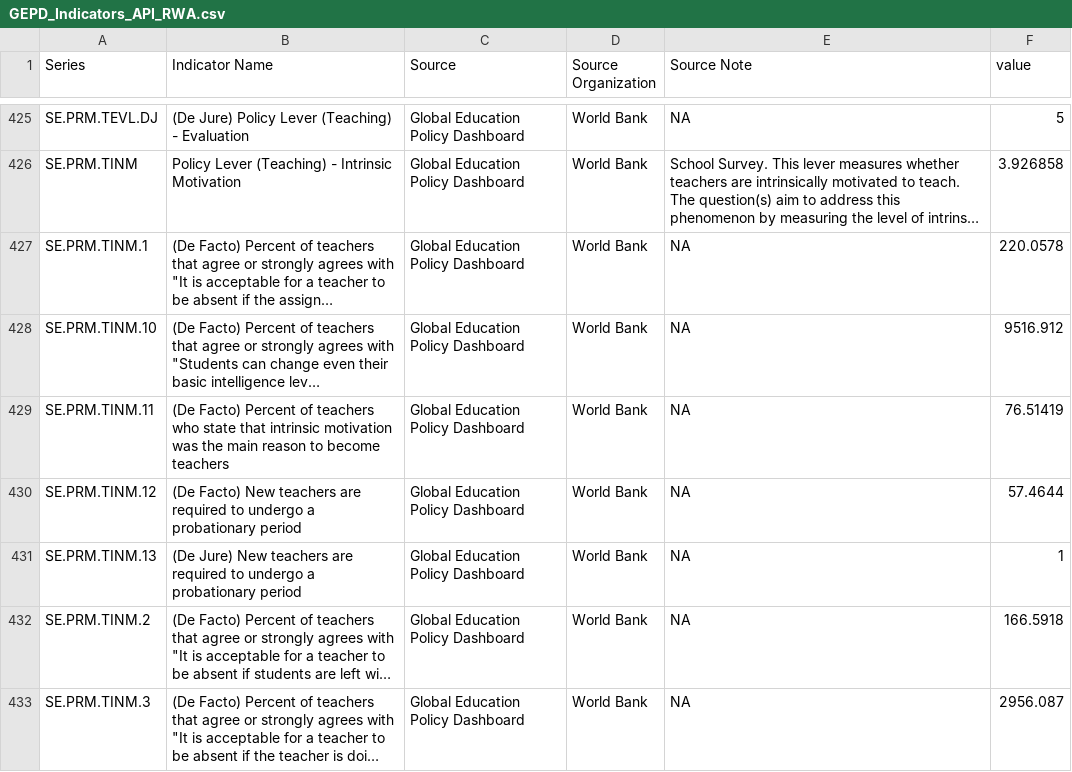
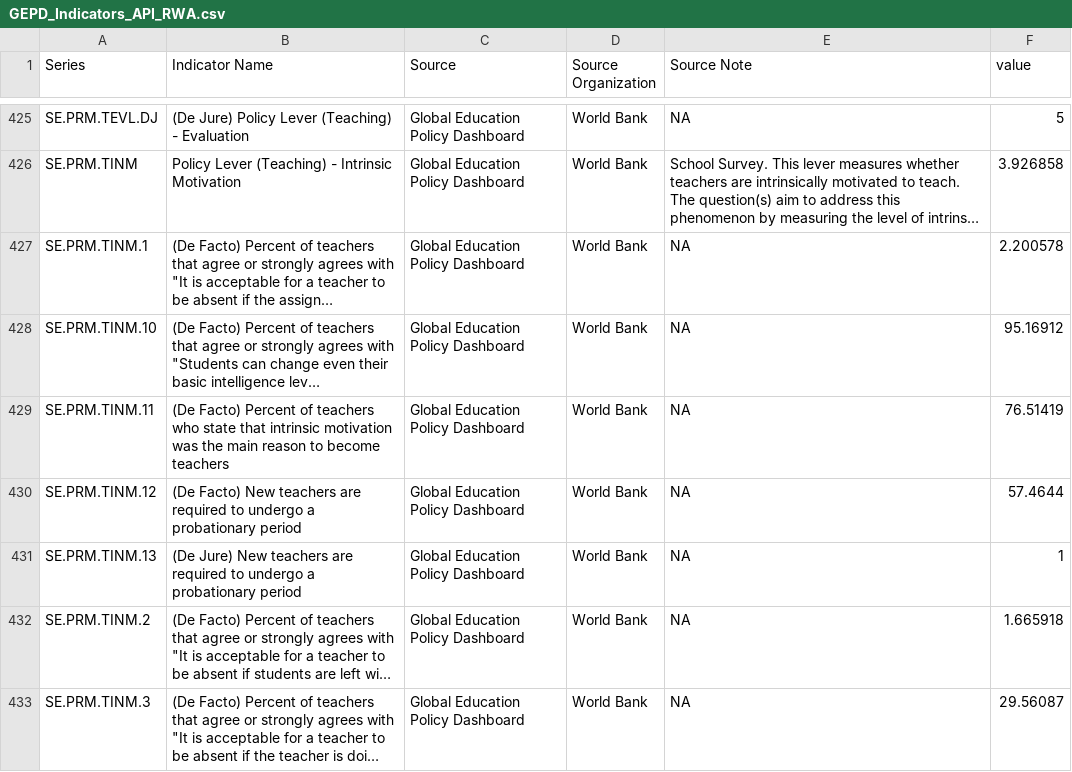
Before and after one commit to worldbank/GEPD, a CSV file: Country_Reports/Data/GEPD_Indicators_API_RWA.csv, drawn as a sheet; only a part is shown, gaps mark what is left out; long unchanged cells end in …; the diff covers the shown part only; the diff names each change by its address in the sheet, - before the commit and + after, or states it on an @@ line.

```diff
--- a/Country_Reports/Data/GEPD_Indicators_API_RWA.csv
+++ b/Country_Reports/Data/GEPD_Indicators_API_RWA.csv
-F427 (value): 220.0578
+F427 (value): 2.200578
-F428 (value): 9516.912
+F428 (value): 95.16912
-F432 (value): 166.5918
+F432 (value): 1.665918
-F433 (value): 2956.087
+F433 (value): 29.56087
```
Also changed, not shown: 29 edited cells elsewhere in this file, 11 other files.
